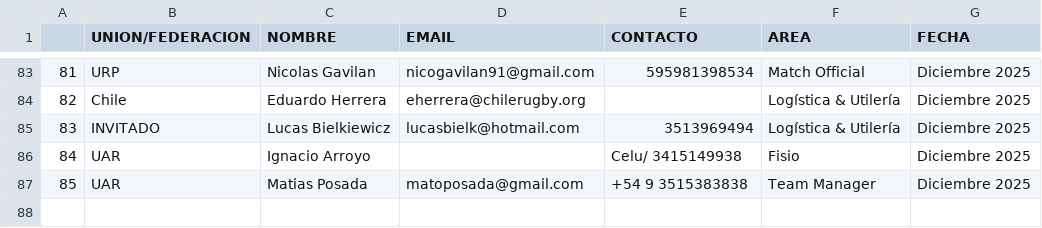
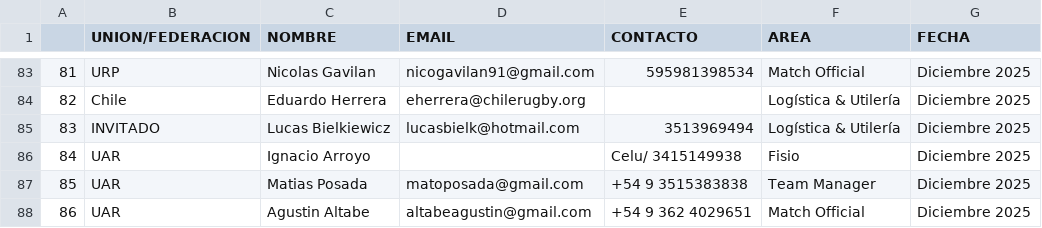
Before and after one commit to martinjauma/evaluaciones_sar, a CSV file: SAR 2024 ACADEMIA HP/Participantes x Areas.csv, drawn as a sheet; only a part is shown, gaps mark what is left out; the diff names each change by its address in the sheet, - before the commit and + after, or states it on an @@ line.

Commit message:
Actualizar Participantes x Areas.csv

```diff
--- a/SAR 2024 ACADEMIA HP/Participantes x Areas.csv
+++ b/SAR 2024 ACADEMIA HP/Participantes x Areas.csv
+row 88: 86 | UAR | Agustin Altabe | altabeagustin@gmail.com | +54 9 362 4029651 | Match Official | Diciembre 2025
```
